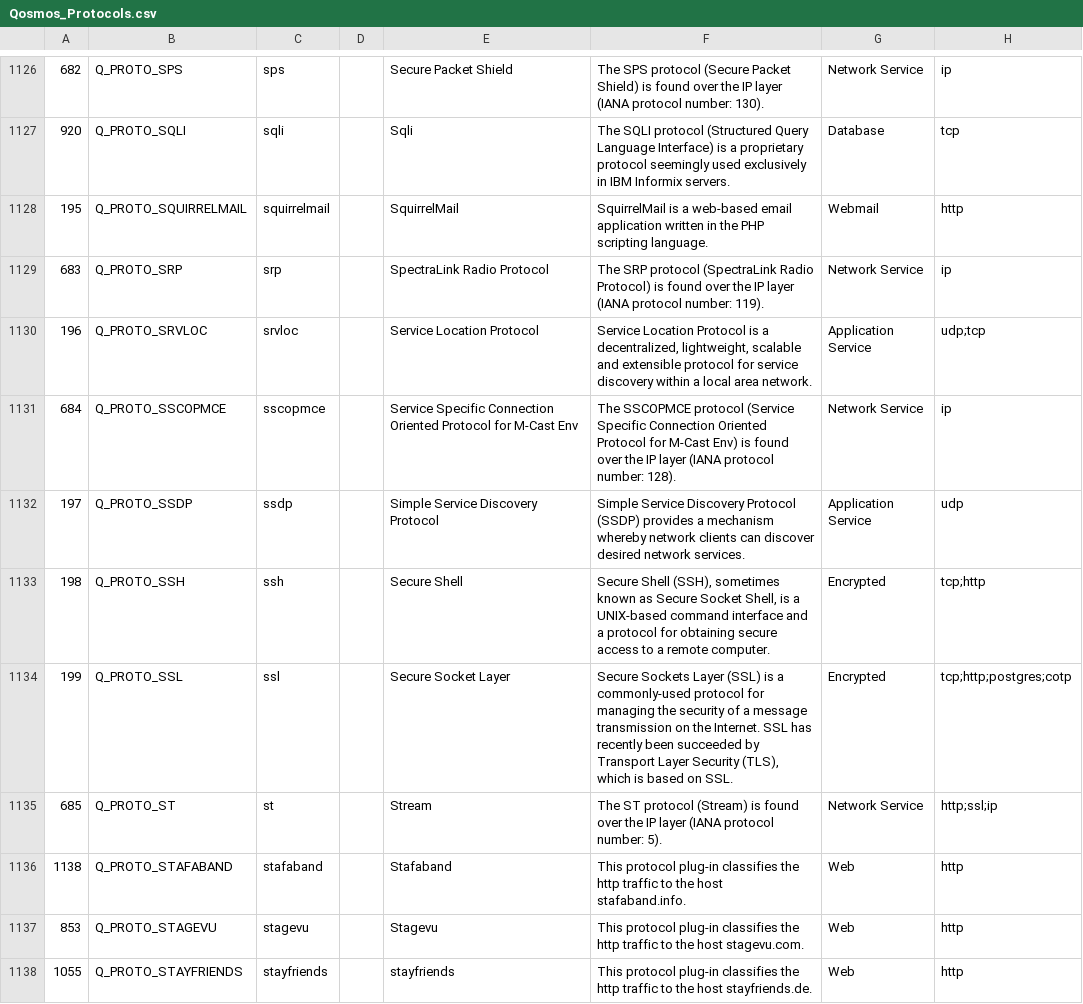
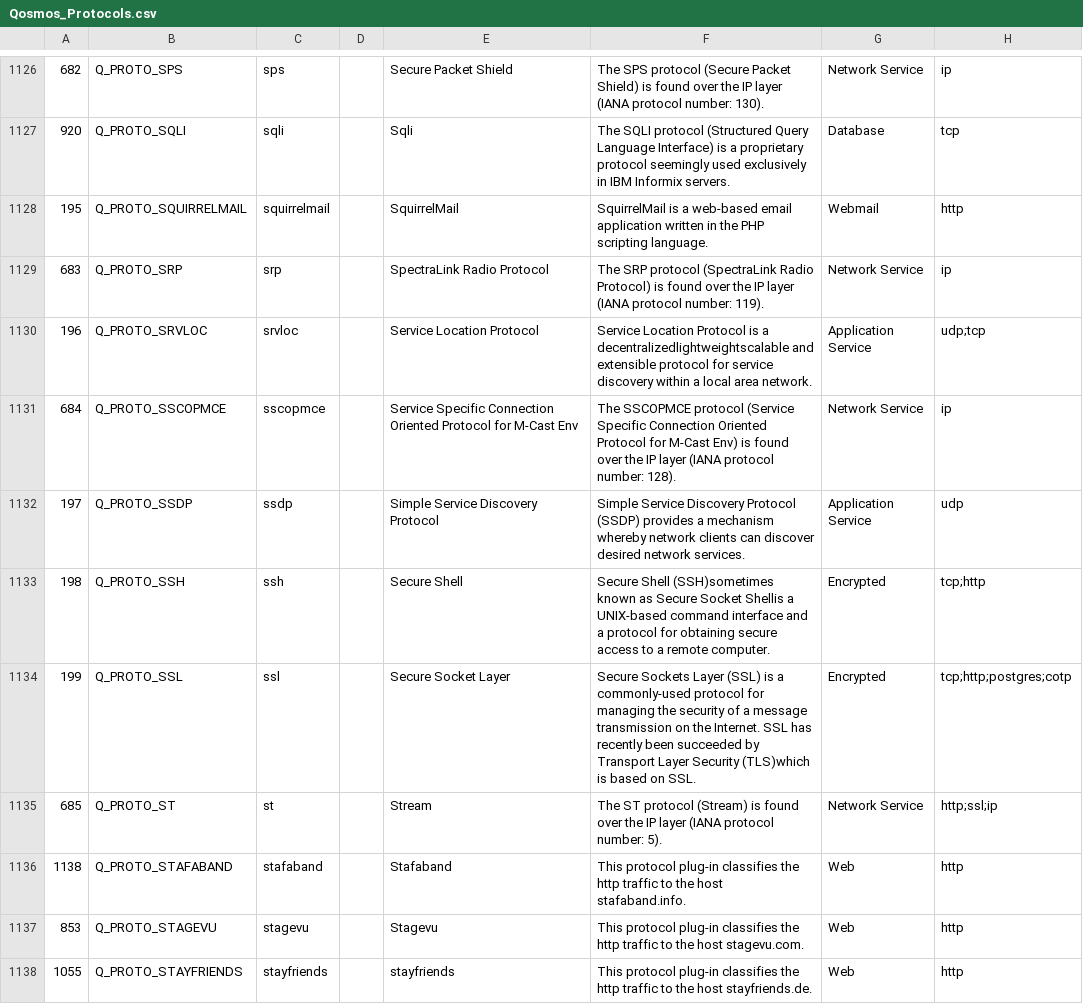
Before and after one commit to harper-carroll/kibana, a CSV file: resources/Qosmos_Protocols.csv, drawn as a sheet; only a part is shown, gaps mark what is left out; the diff covers the shown part only; the diff names each change by its address in the sheet, - before the commit and + after, or states it on an @@ line.

```diff
--- a/resources/Qosmos_Protocols.csv
+++ b/resources/Qosmos_Protocols.csv
-F1130: …is a decentralized, lightweight, scalable and extensible…
+F1130: …is a decentralizedlightweightscalable and extensible…
-F1133: Secure Shell (SSH), sometimes known as Secure Socket Shell, is a UNIX-based…
+F1133: Secure Shell (SSH)sometimes known as Secure Socket Shellis a UNIX-based…
-F1134: …Layer Security (TLS), which is based…
+F1134: …Layer Security (TLS)which is based…
```
Also changed, not shown: 188 edited cells elsewhere in this file, 3 other files.
